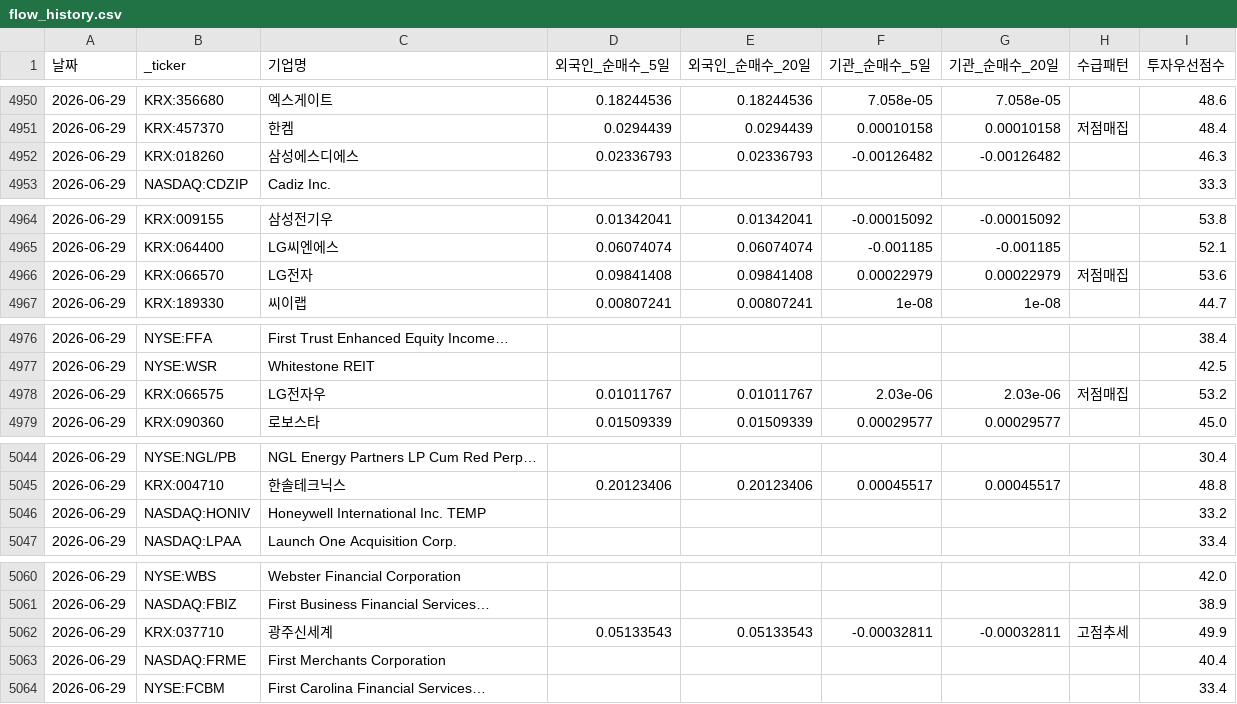
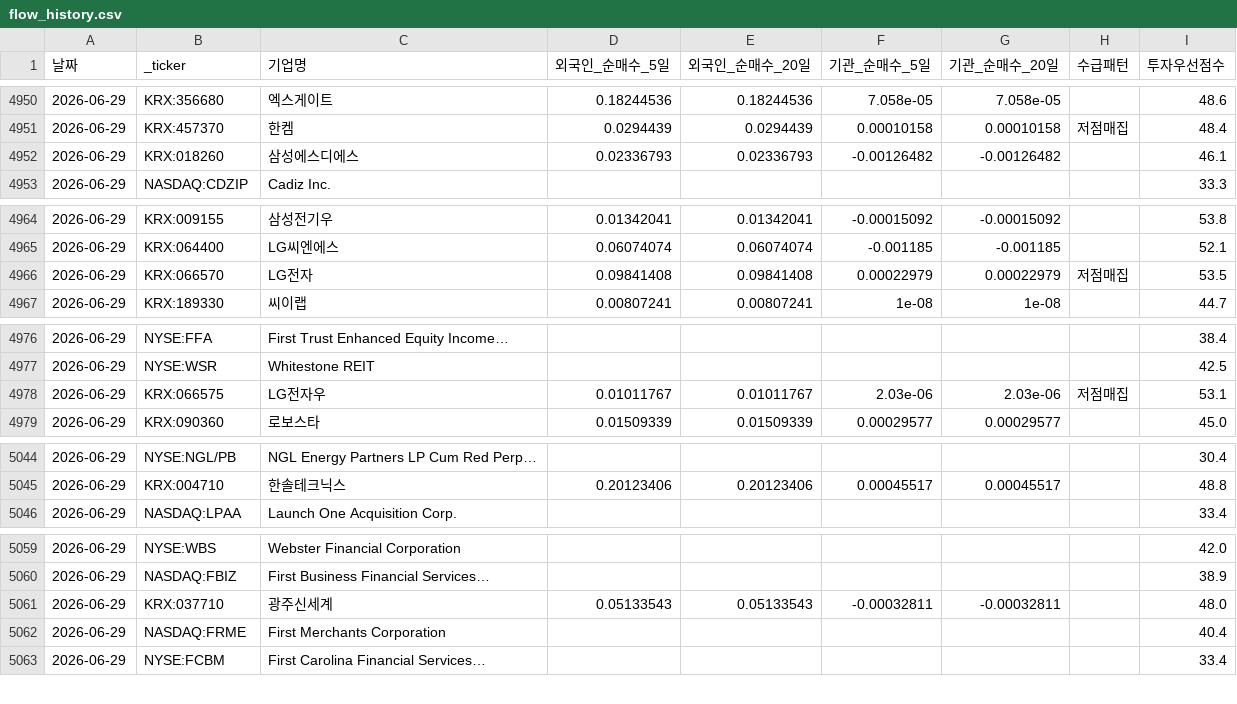
Before and after one commit to dicacros-gif/claude, a CSV file: data/flow_history.csv, drawn as a sheet; only a part is shown, gaps mark what is left out; the diff covers the shown part only.

```diff
--- a/data/flow_history.csv
+++ b/data/flow_history.csv
@@ -4951,3 +4951,3 @@
 2026-06-29,KRX:457370,한켐,0.0294439,0.0294439,0.00010158,0.00010158,저점매집,48.4
-2026-06-29,KRX:018260,삼성에스디에스,0.02336793,0.02336793,-0.00126482,-0.00126482,,46.3
+2026-06-29,KRX:018260,삼성에스디에스,0.02336793,0.02336793,-0.00126482,-0.00126482,,46.1
 2026-06-29,NASDAQ:CDZIP,Cadiz Inc.,,,,,,33.3
@@ -4965,3 +4965,3 @@
 2026-06-29,KRX:064400,LG씨엔에스,0.06074074,0.06074074,-0.001185,-0.001185,,52.1
-2026-06-29,KRX:066570,LG전자,0.09841408,0.09841408,0.00022979,0.00022979,저점매집,53.6
+2026-06-29,KRX:066570,LG전자,0.09841408,0.09841408,0.00022979,0.00022979,저점매집,53.5
 2026-06-29,KRX:189330,씨이랩,0.00807241,0.00807241,1e-08,1e-08,,44.7
@@ -4977,3 +4977,3 @@
 2026-06-29,NYSE:WSR,Whitestone REIT,,,,,,42.5
-2026-06-29,KRX:066575,LG전자우,0.01011767,0.01011767,2.03e-06,2.03e-06,저점매집,53.2
+2026-06-29,KRX:066575,LG전자우,0.01011767,0.01011767,2.03e-06,2.03e-06,저점매집,53.1
 2026-06-29,KRX:090360,로보스타,0.01509339,0.01509339,0.00029577,0.00029577,,45.0
@@ -5045,3 +5045,2 @@
 2026-06-29,KRX:004710,한솔테크닉스,0.20123406,0.20123406,0.00045517,0.00045517,,48.8
-2026-06-29,NASDAQ:HONIV,Honeywell International Inc. TEMP,,,,,,33.2
 2026-06-29,NASDAQ:LPAA,Launch One Acquisition Corp.,,,,,,33.4
@@ -5061,3 +5060,3 @@
 2026-06-29,NASDAQ:FBIZ,First Business Financial Services…,,,,,,38.9
-2026-06-29,KRX:037710,광주신세계,0.05133543,0.05133543,-0.00032811,-0.00032811,고점추세,49.9
+2026-06-29,KRX:037710,광주신세계,0.05133543,0.05133543,-0.00032811,-0.00032811,,48.0
 2026-06-29,NASDAQ:FRME,First Merchants Corporation,,,,,,40.4
```
Also changed, not shown: 2 edited cells elsewhere in this file, data/market_index_cache.csv, 4 other files.
